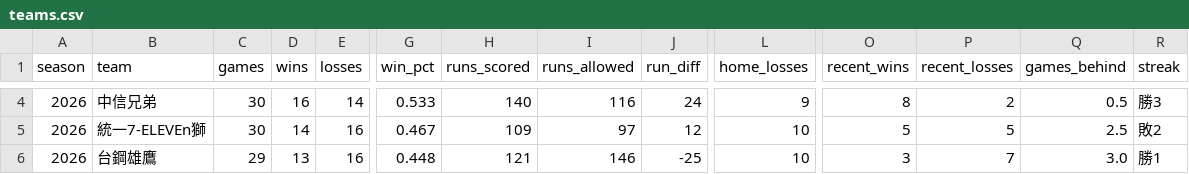
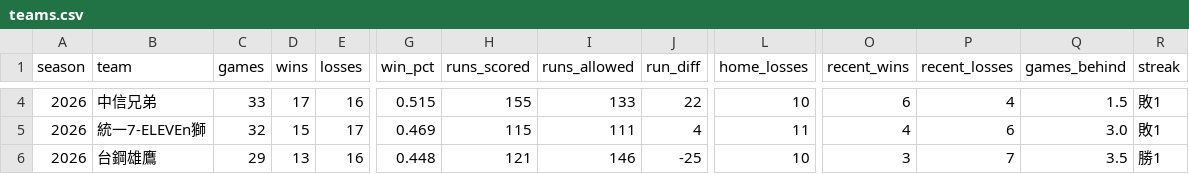
Before and after one commit to Lily09-project/CPBL-baseball, a CSV file: data/processed/teams.csv, drawn as a sheet; only a part is shown, gaps mark what is left out; the diff covers the shown part only; the diff names each change by its address in the sheet, - before the commit and + after, or states it on an @@ line.

```diff
--- a/data/processed/teams.csv
+++ b/data/processed/teams.csv
-C4 (games): 30
+C4 (games): 33
-D4 (wins): 16
+D4 (wins): 17
-E4 (losses): 14
+E4 (losses): 16
-G4 (win_pct): 0.533
+G4 (win_pct): 0.515
-H4 (runs_scored): 140
+H4 (runs_scored): 155
-I4 (runs_allowed): 116
+I4 (runs_allowed): 133
-J4 (run_diff): 24
+J4 (run_diff): 22
-L4 (home_losses): 9
+L4 (home_losses): 10
-O4 (recent_wins): 8
+O4 (recent_wins): 6
-P4 (recent_losses): 2
+P4 (recent_losses): 4
-Q4 (games_behind): 0.5
+Q4 (games_behind): 1.5
-R4 (streak): 勝3
+R4 (streak): 敗1
-C5 (games): 30
+C5 (games): 32
-D5 (wins): 14
+D5 (wins): 15
-E5 (losses): 16
+E5 (losses): 17
-G5 (win_pct): 0.467
+G5 (win_pct): 0.469
-H5 (runs_scored): 109
+H5 (runs_scored): 115
-I5 (runs_allowed): 97
+I5 (runs_allowed): 111
-J5 (run_diff): 12
+J5 (run_diff): 4
-L5 (home_losses): 10
+L5 (home_losses): 11
-O5 (recent_wins): 5
+O5 (recent_wins): 4
-P5 (recent_losses): 5
+P5 (recent_losses): 6
-Q5 (games_behind): 2.5
+Q5 (games_behind): 3.0
-R5 (streak): 敗2
+R5 (streak): 敗1
-Q6 (games_behind): 3.0
+Q6 (games_behind): 3.5
```
Also changed, not shown: 35 edited cells elsewhere in this file, 16 other files.
